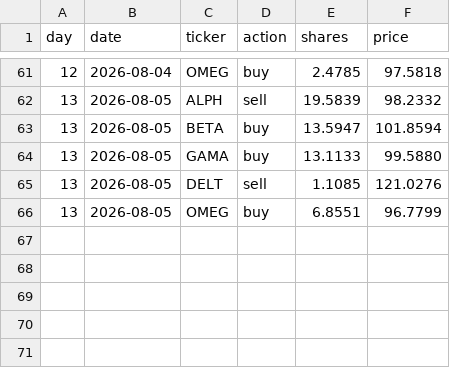
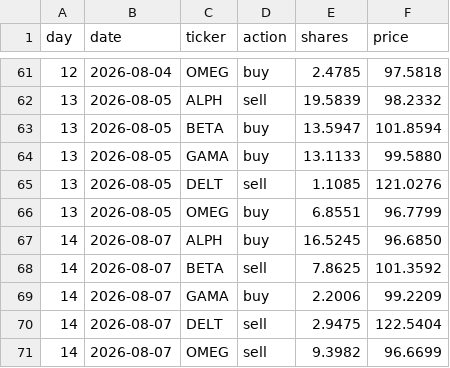
Before and after one commit to thebeardedmild/hello-world, a CSV file: finance fun/data/ledger/random_walker.csv, drawn as a sheet; only a part is shown, gaps mark what is left out; the diff names each change by its address in the sheet, - before the commit and + after, or states it on an @@ line.

```diff
--- a/finance fun/data/ledger/random_walker.csv
+++ b/finance fun/data/ledger/random_walker.csv
+row 67: 14 | 2026-08-07 | ALPH | buy | 16.5245 | 96.6850
+row 68: 14 | 2026-08-07 | BETA | sell | 7.8625 | 101.3592
+row 69: 14 | 2026-08-07 | GAMA | buy | 2.2006 | 99.2209
+row 70: 14 | 2026-08-07 | DELT | sell | 2.9475 | 122.5404
+row 71: 14 | 2026-08-07 | OMEG | sell | 9.3982 | 96.6699
```
Also changed, not shown: finance fun/data/ledger/equal_weight_rebalancer.csv, finance fun/data/ledger/mean_reversion.csv, 7 other files.
